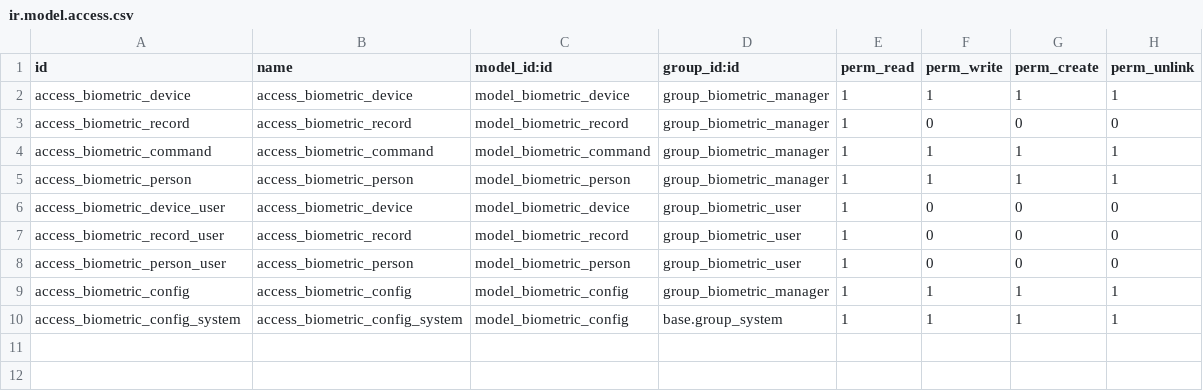
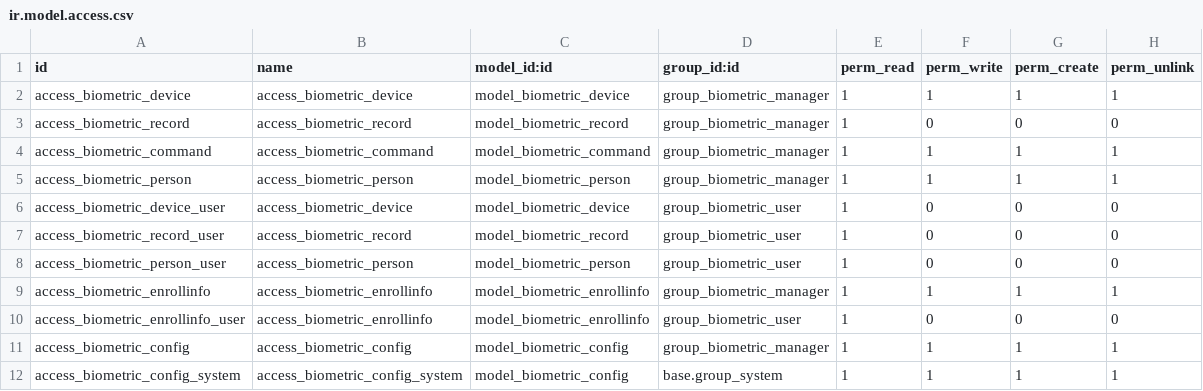
Before and after one commit to rzavalatk/grupomegatk, a CSV file: megatk_biometrico/security/ir.model.access.csv, drawn as a sheet; the diff names each change by its address in the sheet, - before the commit and + after, or states it on an @@ line.

```diff
--- a/megatk_biometrico/security/ir.model.access.csv
+++ b/megatk_biometrico/security/ir.model.access.csv
+row 9: access_biometric_enrollinfo | access_biometric_enrollinfo | model_biometric_enrollinfo | group_biometric_manager | 1 | 1 | 1 | 1
+row 10: access_biometric_enrollinfo_user | access_biometric_enrollinfo | model_biometric_enrollinfo | group_biometric_user | 1 | 0 | 0 | 0
```
Also changed, not shown: 4 other files.
